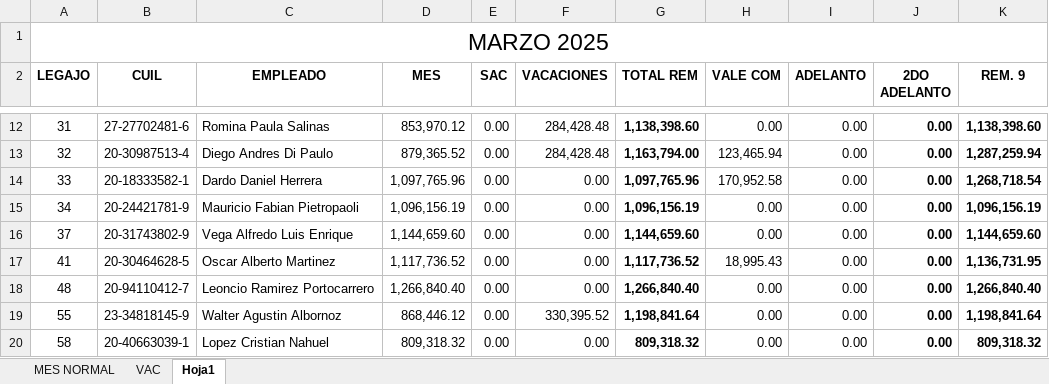
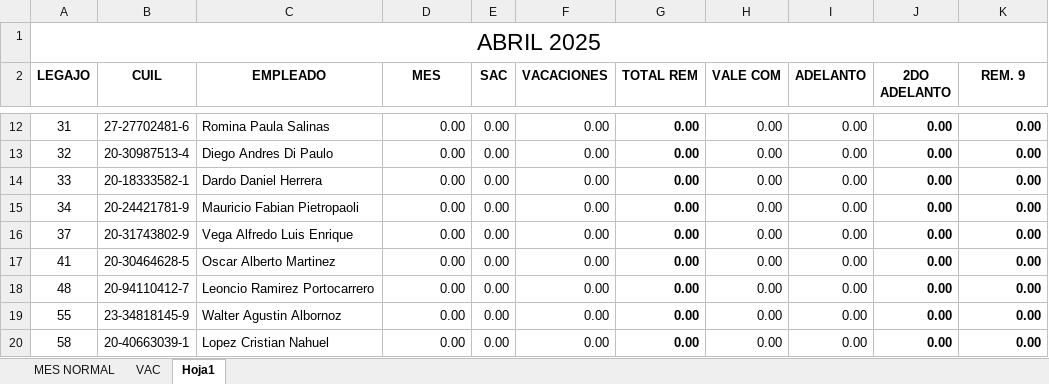
Before and after one commit to juanmartinmorganti/abril-lasa, an Excel workbook: public/abril_2025.xlsx, sheet Hoja1, drawn as a sheet; only a part is shown, gaps mark what is left out; values as stored, in another font and other column widths than the file's, no borders; the diff covers the shown part only; the diff names each change by its address in the sheet, - before the commit and + after, or states it on an @@ line.

```diff
--- a/public/abril_2025.xlsx (sheet Hoja1)
+++ b/public/abril_2025.xlsx (sheet Hoja1)
-A1 (LEGAJO): MARZO 2025
+A1 (LEGAJO): ABRIL 2025
-D12 (MES): 853,970.12
+D12 (MES): 0.00
-F12:F13 (VACACIONES): 284,428.48
+F12:F13 (VACACIONES): 0.00
-G12 (TOTAL REM): 1,138,398.60
+G12 (TOTAL REM): 0.00
-K12 (REM. 9): 1,138,398.60
+K12 (REM. 9): 0.00
-D13 (MES): 879,365.52
+D13 (MES): 0.00
-G13 (TOTAL REM): 1,163,794.00
+G13 (TOTAL REM): 0.00
-H13 (VALE COM): 123,465.94
+H13 (VALE COM): 0.00
-K13 (REM. 9): 1,287,259.94
+K13 (REM. 9): 0.00
-D14 (MES): 1,097,765.96
+D14 (MES): 0.00
-G14 (TOTAL REM): 1,097,765.96
+G14 (TOTAL REM): 0.00
-H14 (VALE COM): 170,952.58
+H14 (VALE COM): 0.00
-K14 (REM. 9): 1,268,718.54
+K14 (REM. 9): 0.00
-D15 (MES): 1,096,156.19
+D15 (MES): 0.00
-G15 (TOTAL REM): 1,096,156.19
+G15 (TOTAL REM): 0.00
-K15 (REM. 9): 1,096,156.19
+K15 (REM. 9): 0.00
-D16 (MES): 1,144,659.60
+D16 (MES): 0.00
-G16 (TOTAL REM): 1,144,659.60
+G16 (TOTAL REM): 0.00
-K16 (REM. 9): 1,144,659.60
+K16 (REM. 9): 0.00
-D17 (MES): 1,117,736.52
+D17 (MES): 0.00
-G17 (TOTAL REM): 1,117,736.52
+G17 (TOTAL REM): 0.00
-H17 (VALE COM): 18,995.43
+H17 (VALE COM): 0.00
-K17 (REM. 9): 1,136,731.95
+K17 (REM. 9): 0.00
-D18 (MES): 1,266,840.40
+D18 (MES): 0.00
-G18 (TOTAL REM): 1,266,840.40
+G18 (TOTAL REM): 0.00
-K18 (REM. 9): 1,266,840.40
+K18 (REM. 9): 0.00
-D19 (MES): 868,446.12
+D19 (MES): 0.00
-F19 (VACACIONES): 330,395.52
+F19 (VACACIONES): 0.00
-G19 (TOTAL REM): 1,198,841.64
+G19 (TOTAL REM): 0.00
-K19 (REM. 9): 1,198,841.64
+K19 (REM. 9): 0.00
-D20 (MES): 809,318.32
+D20 (MES): 0.00
-G20 (TOTAL REM): 809,318.32
+G20 (TOTAL REM): 0.00
-K20 (REM. 9): 809,318.32
+K20 (REM. 9): 0.00
```
Also changed, not shown: 1 added row, 1 removed row and 73 edited cells elsewhere in this sheet, 1 other file.
